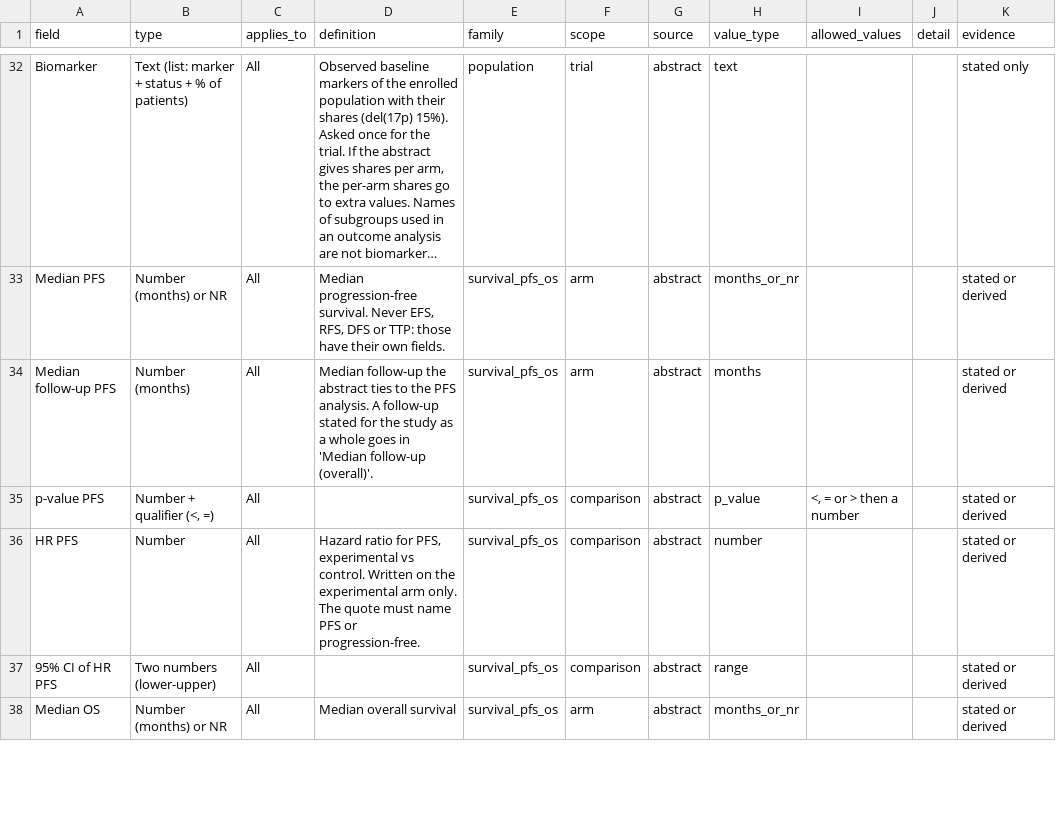
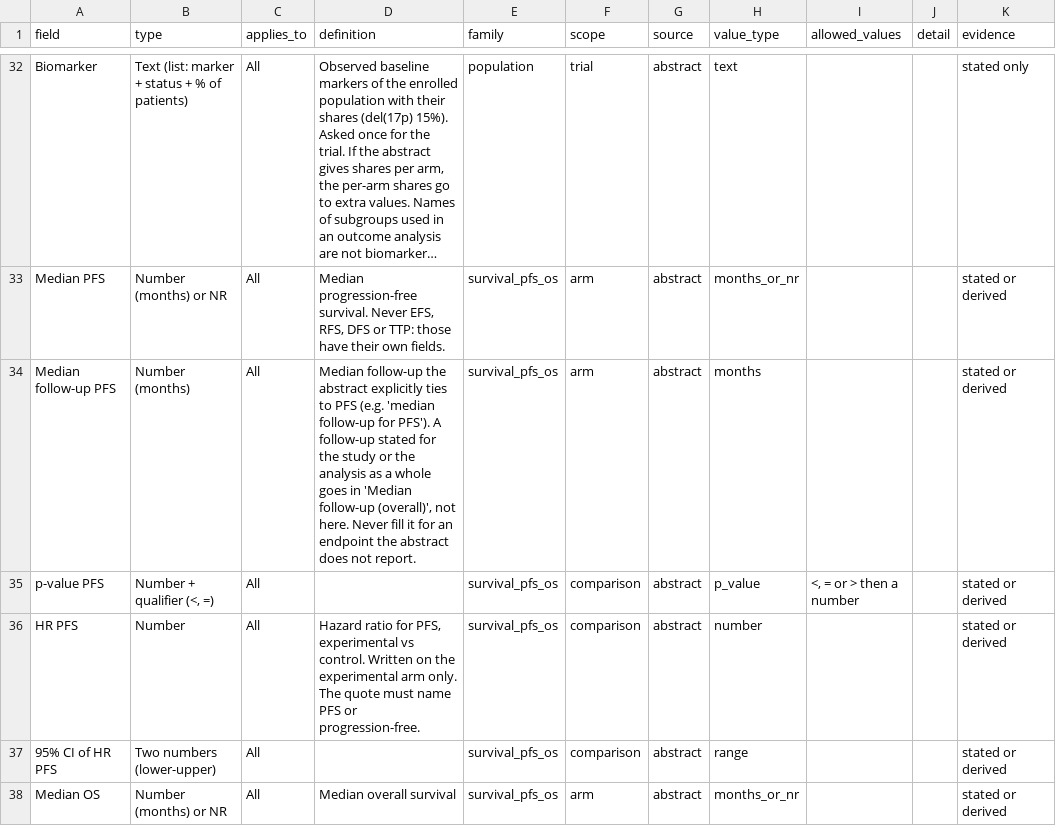
Before and after one commit to bionocular-ai/bionocular, a CSV file: melanoma/resources/ash/book1_sheet2.csv, drawn as a sheet; only a part is shown, gaps mark what is left out; long unchanged cells end in …; the diff covers the shown part only; the diff names each change by its address in the sheet, - before the commit and + after, or states it on an @@ line.

Commit message:
fix(melanoma): stop ASH extra values landing in the nearest field
Run-4 labels put 29% of extra values wrong, mostly a value forced into
the closest field: 30-month PFS rates under the 24- or 36-month field,
one adverse event's rate under the overall grade >=3 rate, PFS under TTP.
The extraction rules now say an extra must be the same measure and
timepoint as its field or be left out, and the code checks run on extra
and pooled values too, with a new check that a rate-at-N-months field
quotes that timepoint.

Also from the run-4 labels:
- follow-up per endpoint only when the abstract ties it to that endpoint
- a dose keeps its unit; regimen name and component drugs cover the
  whole arm, cell therapy included
- registry route per drug, a day schedule is not a fixed-duration cap,
  modality, mechanism and therapy phase only in the record's words, and
  with several records the one matching the abstract's arms

Adds the held-out selection: 30 abstracts drawn with a fixed seed from
the same candidate pool and indication mix, none in the tuning set.

```diff
--- a/melanoma/resources/ash/book1_sheet2.csv
+++ b/melanoma/resources/ash/book1_sheet2.csv
-D34 (definition): …the abstract ties to the PFS analysis. A follow-up stated for the study as a whole goes in 'Median follow-up (overall)'.
+D34 (definition): …the abstract explicitly ties to PFS (e.g. 'median follow-up for PFS'). A follow-up stated for the study or the analysis as a whole goes in 'Median follow-up (overall)', not here. Never fill it for an endpoint the abstract does not report.
```
Also changed, not shown: 12 edited cells elsewhere in this file, 8 other files.
